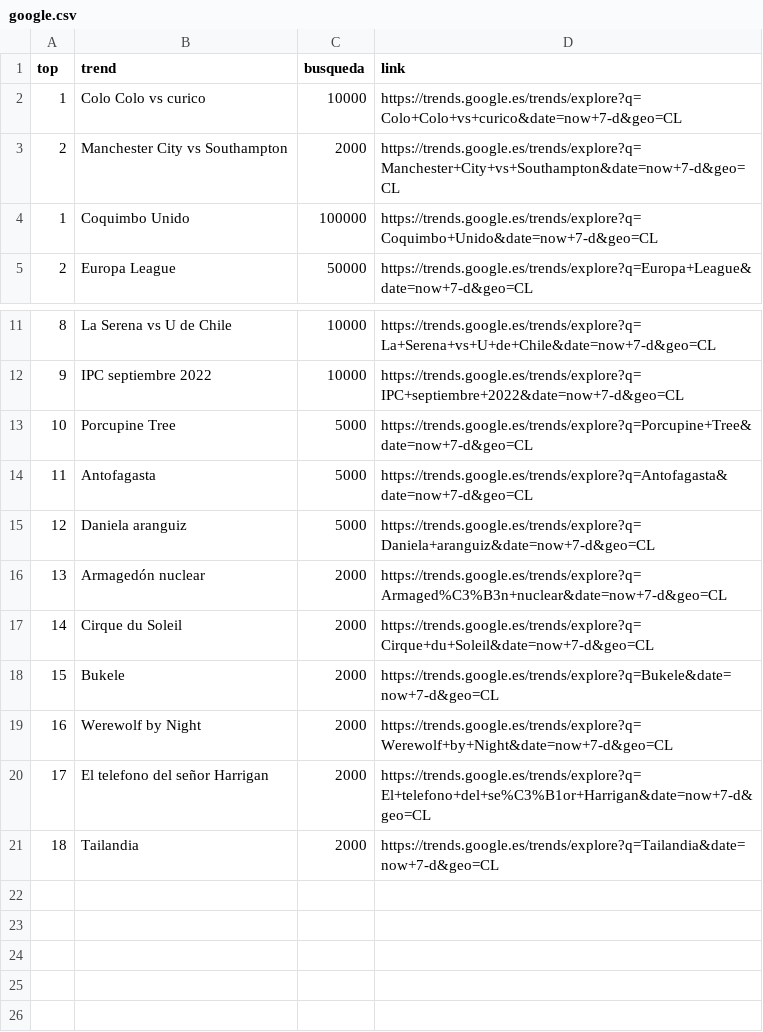
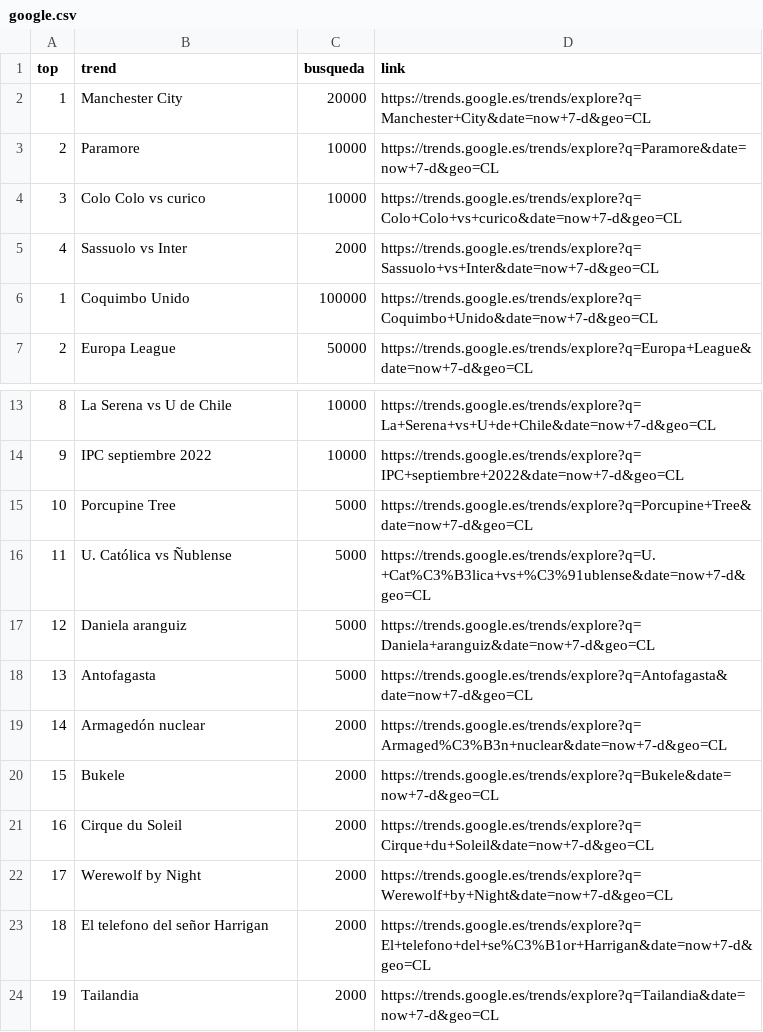
Before and after one commit to cristian-data-science/social_spider_app, a CSV file: resultados/google.csv, drawn as a sheet; only a part is shown, gaps mark what is left out.

Commit message:
results update

```diff
--- a/resultados/google.csv
+++ b/resultados/google.csv
@@ -1,4 +1,6 @@
 top,trend,busqueda,link
-1,Colo Colo vs curico,10000,https://trends.google.es/trends/explore?q=Colo+Colo+vs+curico&date=now+7-d&geo=CL
-2,Manchester City vs Southampton,2000,https://trends.google.es/trends/explore?q=Manchester+City+vs+Southampton&date=now+7-d&geo=CL
+1,Manchester City,20000,https://trends.google.es/trends/explore?q=Manchester+City&date=now+7-d&geo=CL
+2,Paramore,10000,https://trends.google.es/trends/explore?q=Paramore&date=now+7-d&geo=CL
+3,Colo Colo vs curico,10000,https://trends.google.es/trends/explore?q=Colo+Colo+vs+curico&date=now+7-d&geo=CL
+4,Sassuolo vs Inter,2000,https://trends.google.es/trends/explore?q=Sassuolo+vs+Inter&date=now+7-d&geo=CL
 1,Coquimbo Unido,100000,https://trends.google.es/trends/explore?q=Coquimbo+Unido&date=now+7-d&geo=CL
@@ -13,9 +15,10 @@ top,trend,busqueda,link
 10,Porcupine Tree,5000,https://trends.google.es/trends/explore?q=Porcupine+Tree&date=now+7-d&geo=CL
-11,Antofagasta,5000,https://trends.google.es/trends/explore?q=Antofagasta&date=now+7-d&geo=CL
+11,U. Católica vs Ñublense,5000,https://trends.google.es/trends/explore?q=U.+Cat%C3%B3lica+vs+%C3%91ublense&date=now+7-d&geo=CL
 12,Daniela aranguiz,5000,https://trends.google.es/trends/explore?q=Daniela+aranguiz&date=now+7-d&geo=CL
-13,Armagedón nuclear,2000,https://trends.google.es/trends/explore?q=Armaged%C3%B3n+nuclear&date=now+7-d&geo=CL
-14,Cirque du Soleil,2000,https://trends.google.es/trends/explore?q=Cirque+du+Soleil&date=now+7-d&geo=CL
+13,Antofagasta,5000,https://trends.google.es/trends/explore?q=Antofagasta&date=now+7-d&geo=CL
+14,Armagedón nuclear,2000,https://trends.google.es/trends/explore?q=Armaged%C3%B3n+nuclear&date=now+7-d&geo=CL
 15,Bukele,2000,https://trends.google.es/trends/explore?q=Bukele&date=now+7-d&geo=CL
-16,Werewolf by Night,2000,https://trends.google.es/trends/explore?q=Werewolf+by+Night&date=now+7-d&geo=CL
-17,El telefono del señor Harrigan,2000,https://trends.google.es/trends/explore?q=El+telefono+del+se%C3%B1or+Harrigan&date=now+7-d&geo=CL
-18,Tailandia,2000,https://trends.google.es/trends/explore?q=Tailandia&date=now+7-d&geo=CL
+16,Cirque du Soleil,2000,https://trends.google.es/trends/explore?q=Cirque+du+Soleil&date=now+7-d&geo=CL
+17,Werewolf by Night,2000,https://trends.google.es/trends/explore?q=Werewolf+by+Night&date=now+7-d&geo=CL
+18,El telefono del señor Harrigan,2000,https://trends.google.es/trends/explore?q=El+telefono+del+se%C3%B1or+Harrigan&date=now+7-d&geo=CL
+19,Tailandia,2000,https://trends.google.es/trends/explore?q=Tailandia&date=now+7-d&geo=CL
```
Also changed, not shown: resultados/twitter.csv, resultados/youtube.csv.
